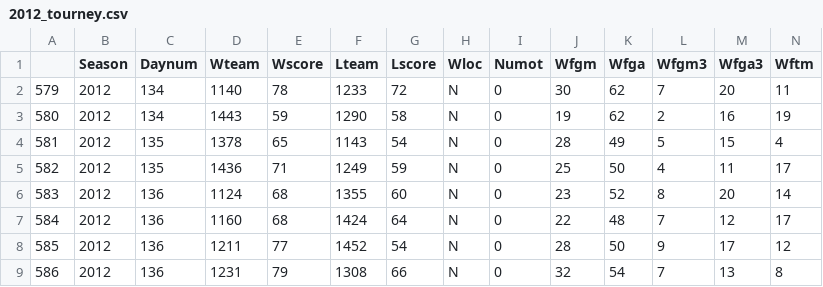
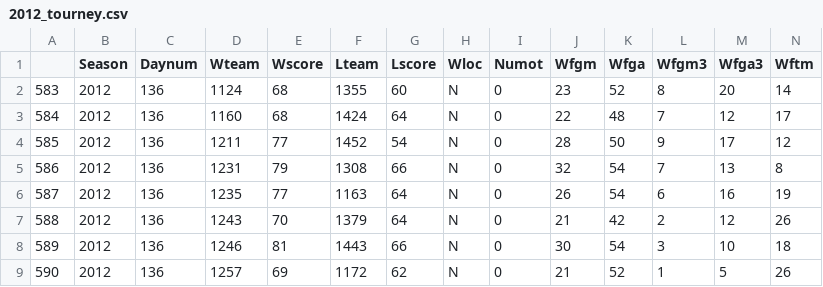
Before and after one commit to nishkakar/MarchMadness, a CSV file: datasets/toruney_selected_reg_season_detailed_results/tourney/2012_tourney.csv, drawn as a sheet; only a part is shown; the shorter side is filled out with more unchanged rows; rows hold the shown columns only; the diff names each change by its address in the sheet, - before the commit and + after, or states it on an @@ line.

```diff
--- a/datasets/toruney_selected_reg_season_detailed_results/tourney/2012_tourney.csv
+++ b/datasets/toruney_selected_reg_season_detailed_results/tourney/2012_tourney.csv
-row 2: 579 | 2012 | 134 | 1140 | 78 | 1233 | 72 | N | 0 | 30 | 62 | 7 | 20 | 11
-row 3: 580 | 2012 | 134 | 1443 | 59 | 1290 | 58 | N | 0 | 19 | 62 | 2 | 16 | 19
-row 4: 581 | 2012 | 135 | 1378 | 65 | 1143 | 54 | N | 0 | 28 | 49 | 5 | 15 | 4
-row 5: 582 | 2012 | 135 | 1436 | 71 | 1249 | 59 | N | 0 | 25 | 50 | 4 | 11 | 17
```
Also changed, not shown: datasets/toruney_selected_reg_season_detailed_results/tourney/2005_tourney.csv, datasets/toruney_selected_reg_season_detailed_results/tourney/2011_tourney.csv, 11 other files.
